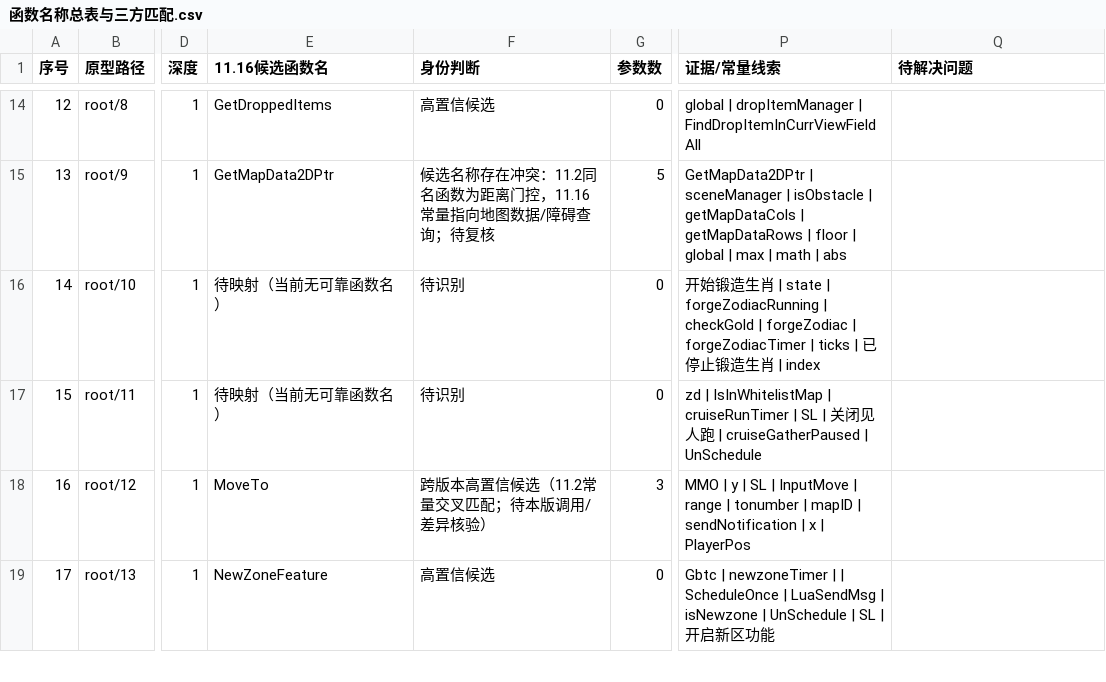
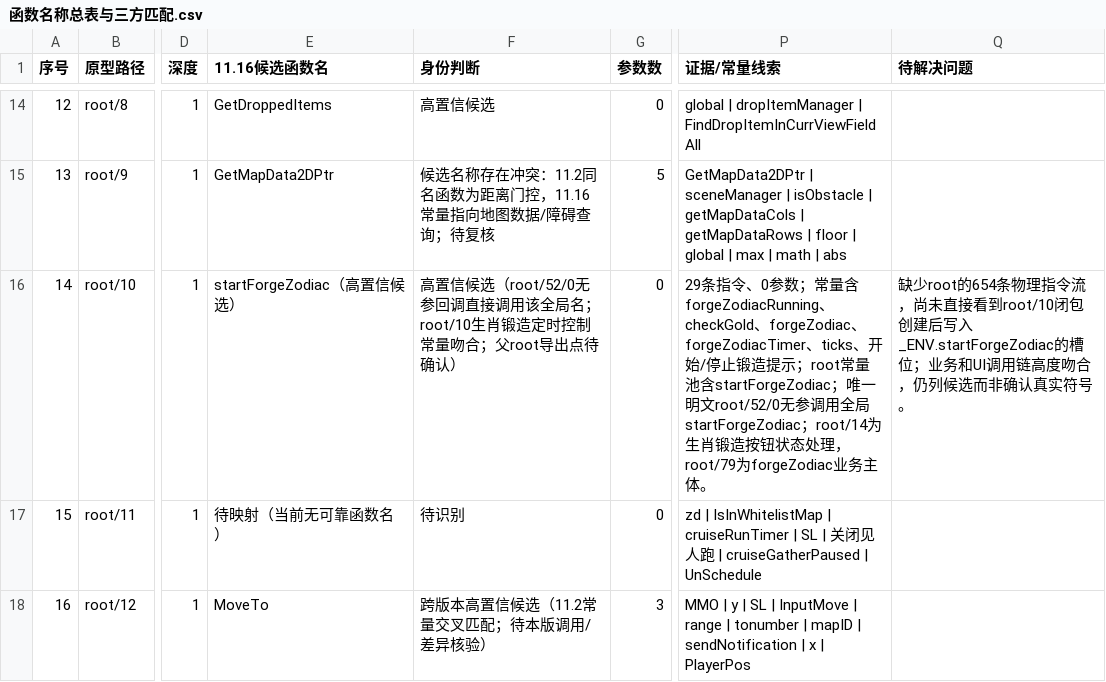
Before and after one commit to panchengdong88888/wjjm, a CSV file: 11.16/函数名称总表与三方匹配.csv, drawn as a sheet; only a part is shown, gaps mark what is left out; the shorter side is filled out with more unchanged rows; the diff names each change by its address in the sheet, - before the commit and + after, or states it on an @@ line.

Commit message:
11.16: map startForgeZodiac candidate

```diff
--- a/11.16/函数名称总表与三方匹配.csv
+++ b/11.16/函数名称总表与三方匹配.csv
-E16 (11.16候选函数名): 待映射（当前无可靠函数名）
+E16 (11.16候选函数名): startForgeZodiac（高置信候选）
-F16 (身份判断): 待识别
+F16 (身份判断): 高置信候选（root/52/0无参回调直接调用该全局名；root/10生肖锻造定时控制常量吻合；父root导出点待确认）
-P16 (证据/常量线索): 开始锻造生肖 | state | forgeZodiacRunning | checkGold | forgeZodiac | forgeZodiacTimer | ticks | 已停止锻造生肖 | index
+P16 (证据/常量线索): 29条指令、0参数；常量含forgeZodiacRunning、checkGold、forgeZodiac、forgeZodiacTimer、ticks、开始/停止锻造提示；root常量池含startForgeZodiac；唯一明文root/52/0无参调用全局startForgeZodiac；root/14为生肖锻造按钮状态处理，root/79为forgeZodiac业务主体。
-Q16 (待解决问题): (empty)
+Q16 (待解决问题): 缺少root的654条物理指令流，尚未直接看到root/10闭包创建后写入_ENV.startForgeZodiac的槽位；业务和UI调用链高度吻合，仍列候选而非确认真实符号。
```
